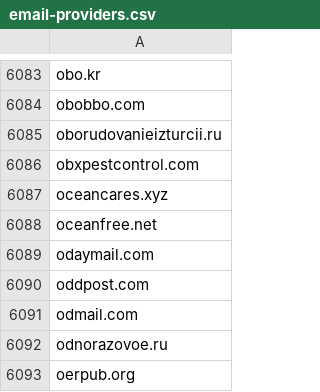
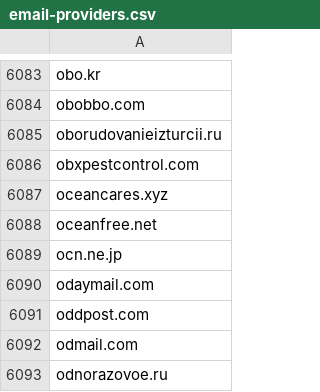
Before and after one commit to edwin-zvs/email-providers, a CSV file: email-providers.csv, drawn as a sheet; only a part is shown, gaps mark what is left out; the shorter side is filled out with more unchanged rows.

Commit message:
Add ocn.ne.jp (#13)
Reference: https://mail.ocn.jp/

```diff
--- a/email-providers.csv
+++ b/email-providers.csv
@@ -6088,2 +6088,3 @@ oceancares.xyz
 oceanfree.net
+ocn.ne.jp
 odaymail.com
```
